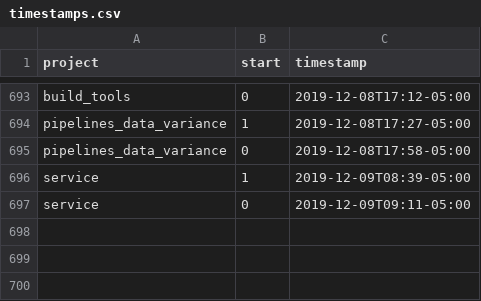
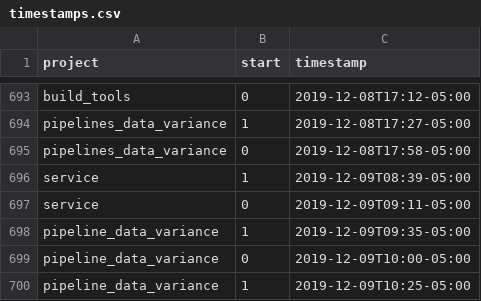
Before and after one commit to julianbarg/workhours, a CSV file: timestamps.csv, drawn as a sheet; only a part is shown, gaps mark what is left out; the diff names each change by its address in the sheet, - before the commit and + after, or states it on an @@ line.

Commit message:
auto-commit

```diff
--- a/timestamps.csv
+++ b/timestamps.csv
+row 698: pipeline_data_variance | 1 | 2019-12-09T09:35-05:00
+row 699: pipeline_data_variance | 0 | 2019-12-09T10:00-05:00
+row 700: pipeline_data_variance | 1 | 2019-12-09T10:25-05:00
```
